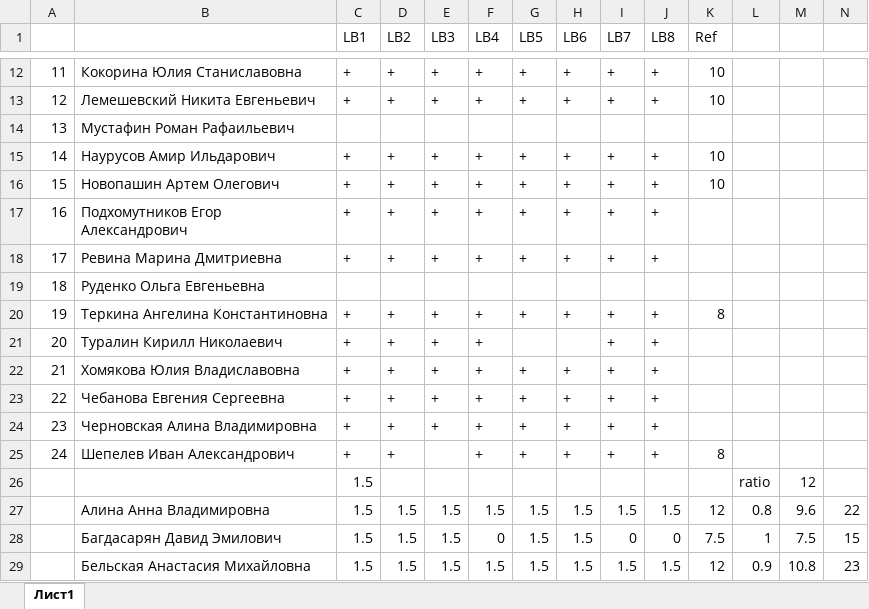
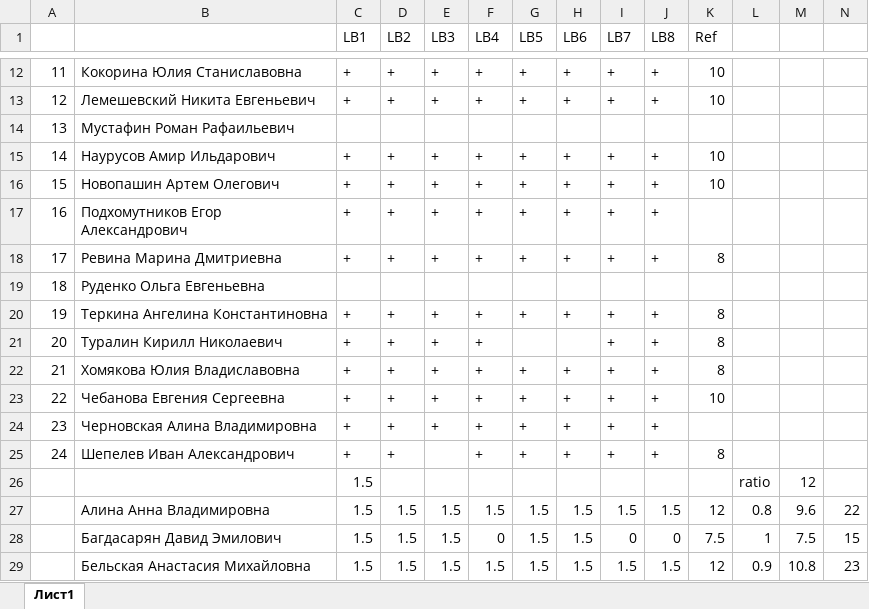
Before and after one commit to VChuzlov/Pascal-labs, an Excel workbook: 2021/scores/2D02/2D02.xlsx, sheet Лист1, drawn as a sheet; only a part is shown, gaps mark what is left out; values as stored, in another font and other column widths than the file's, no borders; the diff names each change by its address in the sheet, - before the commit and + after, or states it on an @@ line.

Commit message:
scores

```diff
--- a/2021/scores/2D02/2D02.xlsx (sheet Лист1)
+++ b/2021/scores/2D02/2D02.xlsx (sheet Лист1)
-K18 (Ref): (empty)
+K18 (Ref): 8
-K21:K22 (Ref): (empty)
+K21:K22 (Ref): 8
-K23 (Ref): (empty)
+K23 (Ref): 10
```
Also changed, not shown: 2021/scores/2D01/2D01.xlsx, 2021/scores/2D03/2D03.xlsx.
